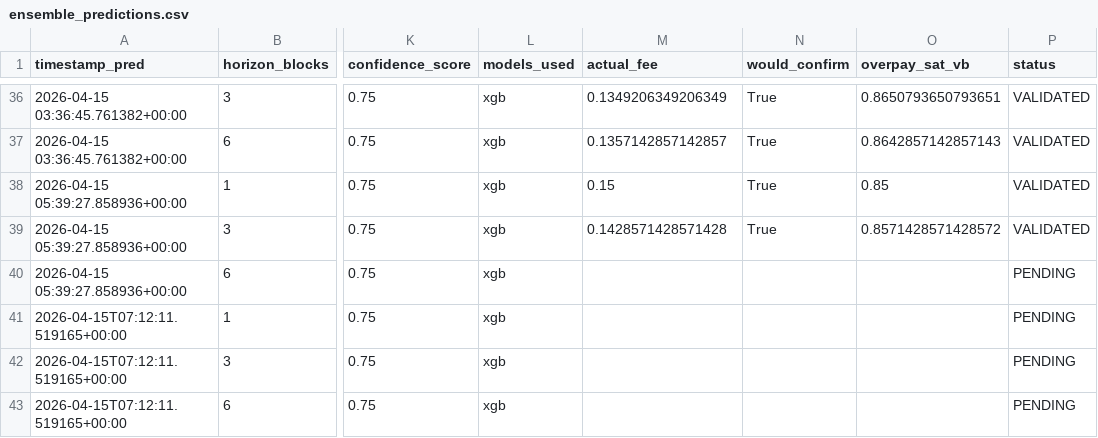
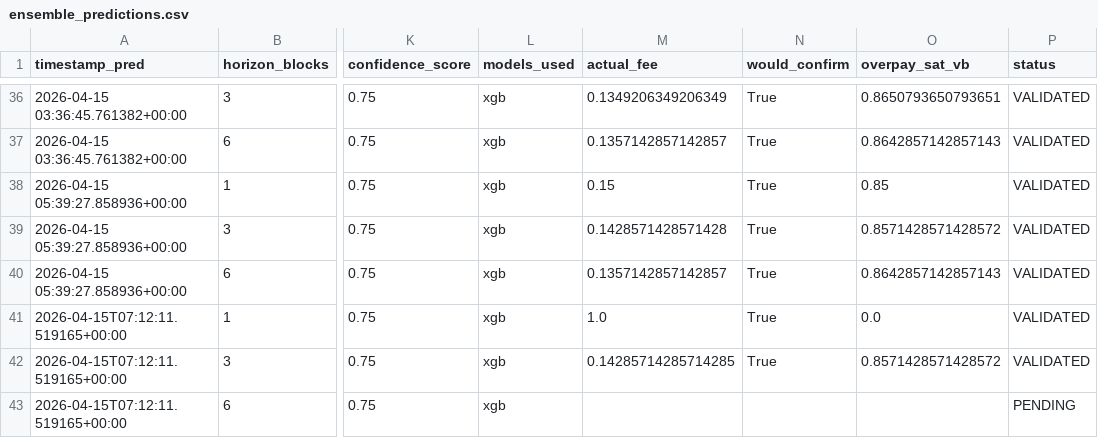
Before and after one commit to CUBOPLUS-BTC/bitcoin-mempool-fee-predictor, a CSV file: predictions/ensemble_predictions.csv, drawn as a sheet; only a part is shown, gaps mark what is left out; the diff names each change by its address in the sheet, - before the commit and + after, or states it on an @@ line.

```diff
--- a/predictions/ensemble_predictions.csv
+++ b/predictions/ensemble_predictions.csv
-M40 (actual_fee): (empty)
+M40 (actual_fee): 0.1357142857142857
-N40:N42 (would_confirm): (empty)
+N40:N42 (would_confirm): True
-O40 (overpay_sat_vb): (empty)
+O40 (overpay_sat_vb): 0.8642857142857143
-P40:P42 (status): PENDING
+P40:P42 (status): VALIDATED
-M41 (actual_fee): (empty)
+M41 (actual_fee): 1.0
-O41 (overpay_sat_vb): (empty)
+O41 (overpay_sat_vb): 0.0
-M42 (actual_fee): (empty)
+M42 (actual_fee): 0.14285714285714285
-O42 (overpay_sat_vb): (empty)
+O42 (overpay_sat_vb): 0.8571428571428572
```
